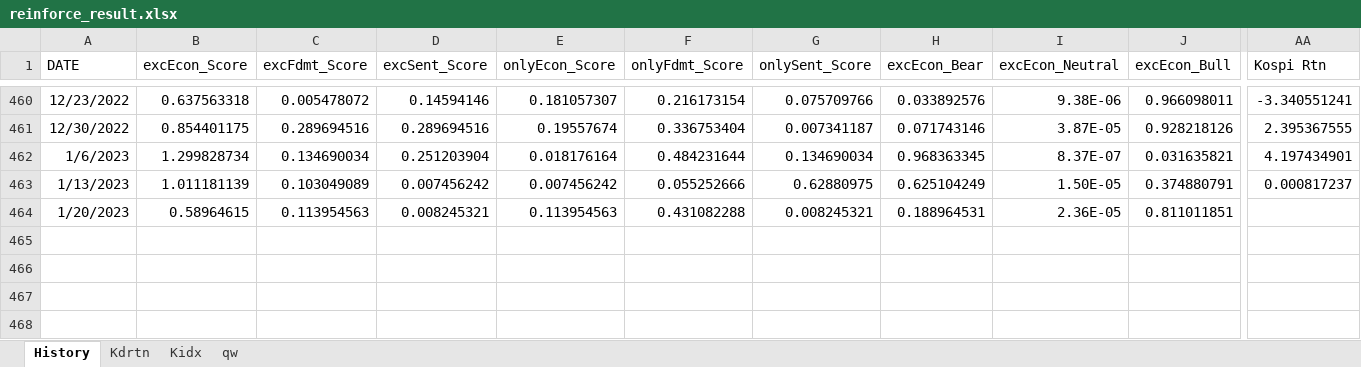
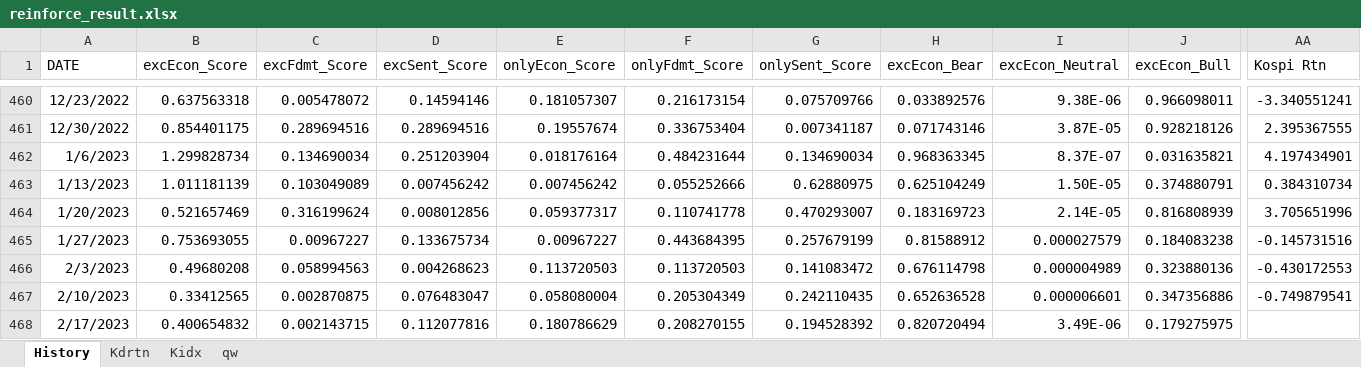
Before and after one commit to kyoujinkim/KospiModel_Monthly, an Excel workbook: data/reinforce_result.xlsx, sheet History, drawn as a sheet; only a part is shown, gaps mark what is left out; values as stored, in another font and other column widths than the file's, no borders; rows hold the shown columns only; the diff covers the shown part only; the diff names each change by its address in the sheet, - before the commit and + after, or states it on an @@ line.

```diff
--- a/data/reinforce_result.xlsx (sheet History)
+++ b/data/reinforce_result.xlsx (sheet History)
-AA463 (Kospi Rtn): 0.000817237
+AA463 (Kospi Rtn): 0.384310734
-B464 (excEcon_Score): 0.58964615
+B464 (excEcon_Score): 0.521657469
-C464 (excFdmt_Score): 0.113954563
+C464 (excFdmt_Score): 0.316199624
-D464 (excSent_Score): 0.008245321
+D464 (excSent_Score): 0.008012856
-E464 (onlyEcon_Score): 0.113954563
+E464 (onlyEcon_Score): 0.059377317
-F464 (onlyFdmt_Score): 0.431082288
+F464 (onlyFdmt_Score): 0.110741778
-G464 (onlySent_Score): 0.008245321
+G464 (onlySent_Score): 0.470293007
-H464 (excEcon_Bear): 0.188964531
+H464 (excEcon_Bear): 0.183169723
-I464 (excEcon_Neutral): 2.36E-05
+I464 (excEcon_Neutral): 2.14E-05
-J464 (excEcon_Bull): 0.811011851
+J464 (excEcon_Bull): 0.816808939
-AA464 (Kospi Rtn): (empty)
+AA464 (Kospi Rtn): 3.705651996
+row 465: 1/27/2023 | 0.753693055 | 0.00967227 | 0.133675734 | 0.00967227 | 0.443684395 | 0.257679199 | 0.81588912 | 0.000027579 | 0.184083238 | -0.145731516
+row 466: 2/3/2023 | 0.49680208 | 0.058994563 | 0.004268623 | 0.113720503 | 0.113720503 | 0.141083472 | 0.676114798 | 0.000004989 | 0.323880136 | -0.430172553
+row 467: 2/10/2023 | 0.33412565 | 0.002870875 | 0.076483047 | 0.058080004 | 0.205304349 | 0.242110435 | 0.652636528 | 0.000006601 | 0.347356886 | -0.749879541
+row 468: 2/17/2023 | 0.400654832 | 0.002143715 | 0.112077816 | 0.180786629 | 0.208270155 | 0.194528392 | 0.820720494 | 3.49E-06 | 0.179275975
```
Also changed, not shown: 15 edited cells elsewhere in this sheet, sheet qw, sheet Kidx, sheet Kdrtn, formulas that keep their value, 9 other files.
